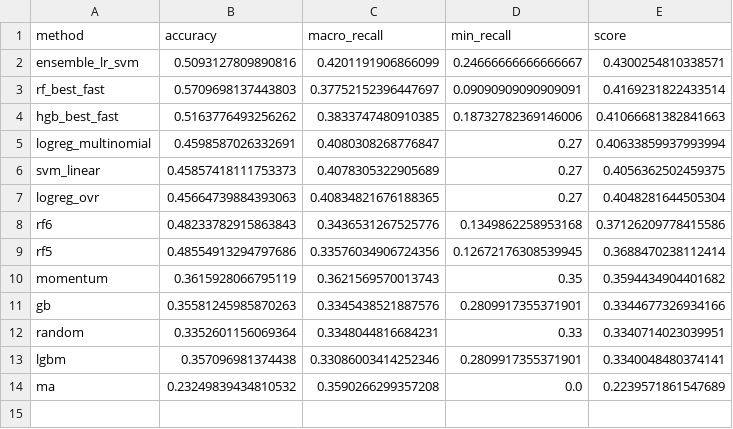
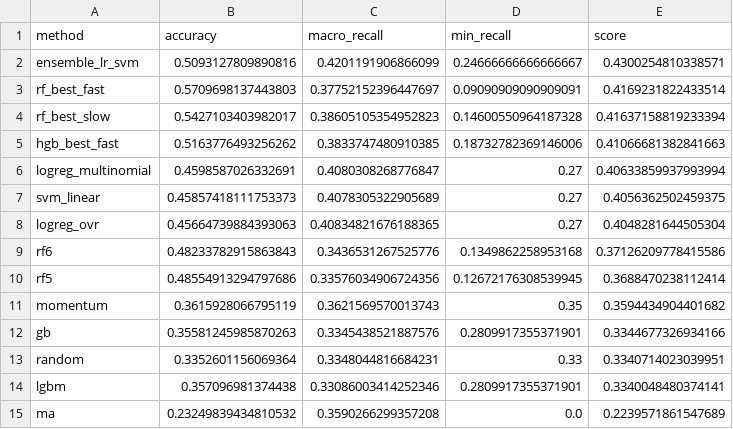
Before and after one commit to Daffodil404/771-AAPL-TREND-PREDICT, a CSV file: reports/quantile/evaluation_score.csv, drawn as a sheet.

```diff
--- a/reports/quantile/evaluation_score.csv
+++ b/reports/quantile/evaluation_score.csv
@@ -3,2 +3,3 @@ ensemble_lr_svm,0.5093127809890816,0.4201191906866099,0.24666666666666667,0.4300
 rf_best_fast,0.5709698137443803,0.37752152396447697,0.09090909090909091,0.4169231822433514
+rf_best_slow,0.5427103403982017,0.38605105354952823,0.14600550964187328,0.41637158819233394
 hgb_best_fast,0.5163776493256262,0.3833747480910385,0.18732782369146006,0.41066681382841663
```
Also changed, not shown: reports/quantile/evaluation_accuracy.csv, 12 other files.
